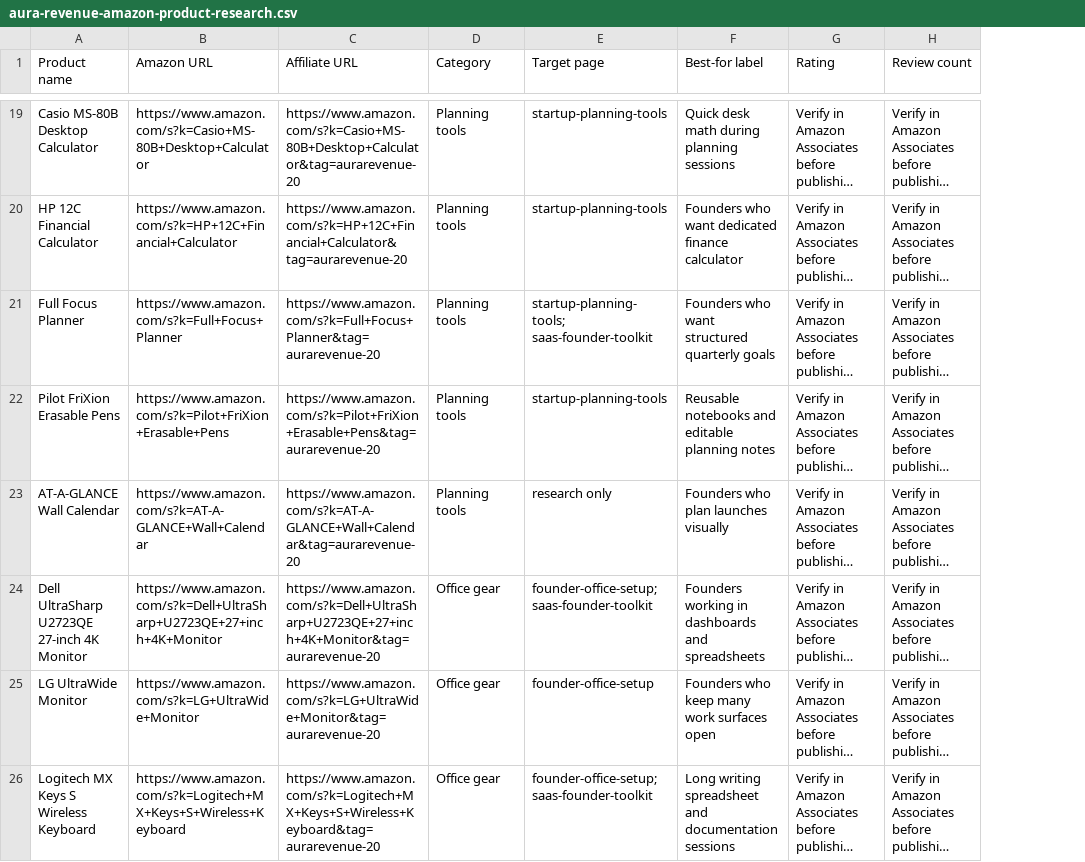
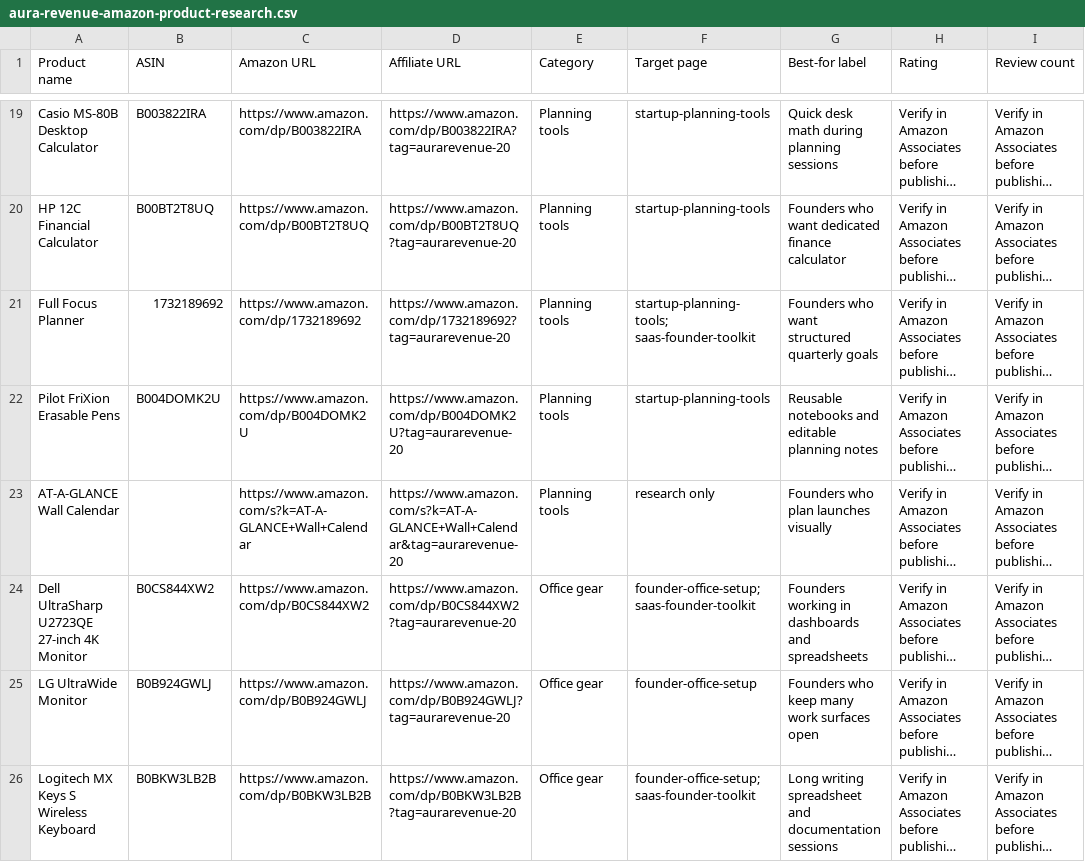
Before and after one commit to HiddenGems810/aura-saas-forecaster, a CSV file: affiliate/aura-revenue-amazon-product-research.csv, drawn as a sheet; only a part is shown, gaps mark what is left out; long unchanged cells end in …; addresses are those after the commit; the diff covers the shown part only; the diff names each change by its address in the sheet, - before the commit and + after, or states it on an @@ line.

Commit message:
Use direct Amazon product affiliate links

```diff
--- a/affiliate/aura-revenue-amazon-product-research.csv
+++ b/affiliate/aura-revenue-amazon-product-research.csv
+column B (ASIN), rows 19-26: B003822IRA | B00BT2T8UQ | 1732189692 | B004DOMK2U |  | B0CS844XW2 | B0B924GWLJ | B0BKW3LB2B
-C19 (Amazon URL): https://www.amazon.com/s?k=Casio+MS-80B+Desktop+Calculator
+C19 (Amazon URL): https://www.amazon.com/dp/B003822IRA
-D19 (Affiliate URL): https://www.amazon.com/s?k=Casio+MS-80B+Desktop+Calculator&tag=aurarevenue-20
+D19 (Affiliate URL): https://www.amazon.com/dp/B003822IRA?tag=aurarevenue-20
-C20 (Amazon URL): https://www.amazon.com/s?k=HP+12C+Financial+Calculator
+C20 (Amazon URL): https://www.amazon.com/dp/B00BT2T8UQ
-D20 (Affiliate URL): https://www.amazon.com/s?k=HP+12C+Financial+Calculator&tag=aurarevenue-20
+D20 (Affiliate URL): https://www.amazon.com/dp/B00BT2T8UQ?tag=aurarevenue-20
-C21 (Amazon URL): https://www.amazon.com/s?k=Full+Focus+Planner
+C21 (Amazon URL): https://www.amazon.com/dp/1732189692
-D21 (Affiliate URL): https://www.amazon.com/s?k=Full+Focus+Planner&tag=aurarevenue-20
+D21 (Affiliate URL): https://www.amazon.com/dp/1732189692?tag=aurarevenue-20
-C22 (Amazon URL): https://www.amazon.com/s?k=Pilot+FriXion+Erasable+Pens
+C22 (Amazon URL): https://www.amazon.com/dp/B004DOMK2U
-D22 (Affiliate URL): https://www.amazon.com/s?k=Pilot+FriXion+Erasable+Pens&tag=aurarevenue-20
+D22 (Affiliate URL): https://www.amazon.com/dp/B004DOMK2U?tag=aurarevenue-20
-C24 (Amazon URL): https://www.amazon.com/s?k=Dell+UltraSharp+U2723QE+27+inch+4K+Monitor
+C24 (Amazon URL): https://www.amazon.com/dp/B0CS844XW2
-D24 (Affiliate URL): https://www.amazon.com/s?k=Dell+UltraSharp+U2723QE+27+inch+4K+Monitor&tag=aurarevenue-20
+D24 (Affiliate URL): https://www.amazon.com/dp/B0CS844XW2?tag=aurarevenue-20
-C25 (Amazon URL): https://www.amazon.com/s?k=LG+UltraWide+Monitor
+C25 (Amazon URL): https://www.amazon.com/dp/B0B924GWLJ
-D25 (Affiliate URL): https://www.amazon.com/s?k=LG+UltraWide+Monitor&tag=aurarevenue-20
+D25 (Affiliate URL): https://www.amazon.com/dp/B0B924GWLJ?tag=aurarevenue-20
-C26 (Amazon URL): https://www.amazon.com/s?k=Logitech+MX+Keys+S+Wireless+Keyboard
+C26 (Amazon URL): https://www.amazon.com/dp/B0BKW3LB2B
-D26 (Affiliate URL): https://www.amazon.com/s?k=Logitech+MX+Keys+S+Wireless+Keyboard&tag=aurarevenue-20
+D26 (Affiliate URL): https://www.amazon.com/dp/B0BKW3LB2B?tag=aurarevenue-20
```
Also changed, not shown: 50 edited cells elsewhere in this file, 2 other files.
